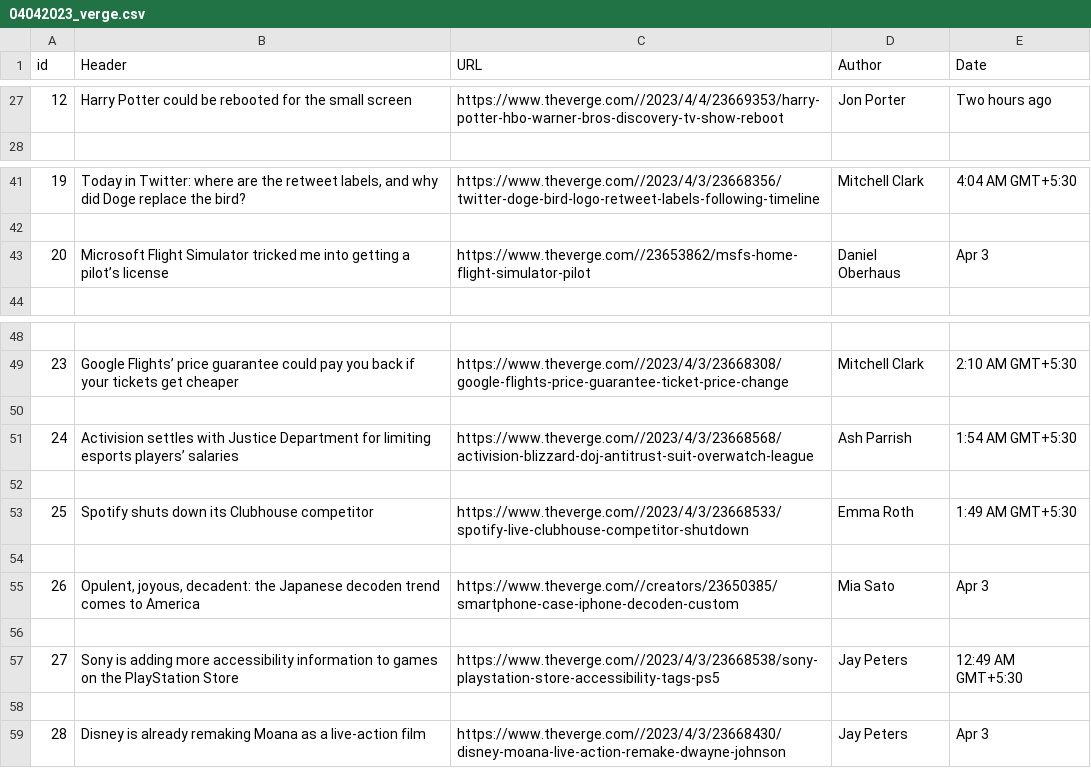
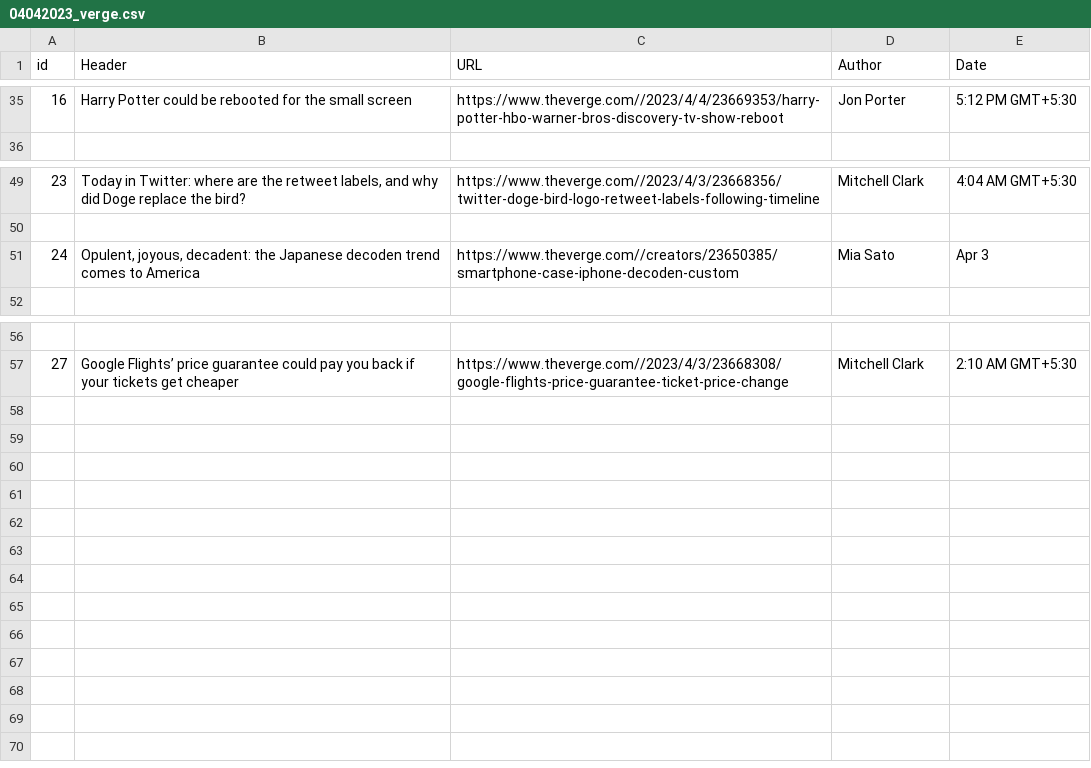
Before and after one commit to Amulya301/theverge-assignment, a CSV file: 04042023_verge.csv, drawn as a sheet; only a part is shown, gaps mark what is left out; removed rows and columns are numbered as before the commit, all else as after; the diff covers the shown part only; the diff names each change by its address in the sheet, - before the commit and + after, or states it on an @@ line.

```diff
--- a/04042023_verge.csv
+++ b/04042023_verge.csv
@@ column A (id) renumbered between rows 35 and 57 @@
-E35 (Date): Two hours ago
+E35 (Date): 5:12 PM GMT+5:30
-row 43: 20 | Microsoft Flight Simulator tricked me into getting a pilot’s license | https://www.theverge.com//23653862/msfs-home-flight-simulator-pilot | Daniel Oberhaus | Apr 3
@@ row 55 moved to row 51: 24 @@
-row 50: (empty)
-row 51: 24 | Activision settles with Justice Department for limiting esports players’ salaries | https://www.theverge.com//2023/4/3/23668568/activision-blizzard-doj-antitrust-suit-overwatch-league | Ash Parrish | 1:54 AM GMT+5:30
-row 52: (empty)
-row 53: 25 | Spotify shuts down its Clubhouse competitor | https://www.theverge.com//2023/4/3/23668533/spotify-live-clubhouse-competitor-shutdown | Emma Roth | 1:49 AM GMT+5:30
-row 54: (empty)
-row 56: (empty)
-row 57: 27 | Sony is adding more accessibility information to games on the PlayStation Store | https://www.theverge.com//2023/4/3/23668538/sony-playstation-store-accessibility-tags-ps5 | Jay Peters | 12:49 AM GMT+5:30
-row 58: (empty)
-row 59: 28 | Disney is already remaking Moana as a live-action film | https://www.theverge.com//2023/4/3/23668430/disney-moana-live-action-remake-dwayne-johnson | Jay Peters | Apr 3
```
Also changed, not shown: 19 added rows, 11 removed rows and 1 edited cell elsewhere in this file, 1 other file.
